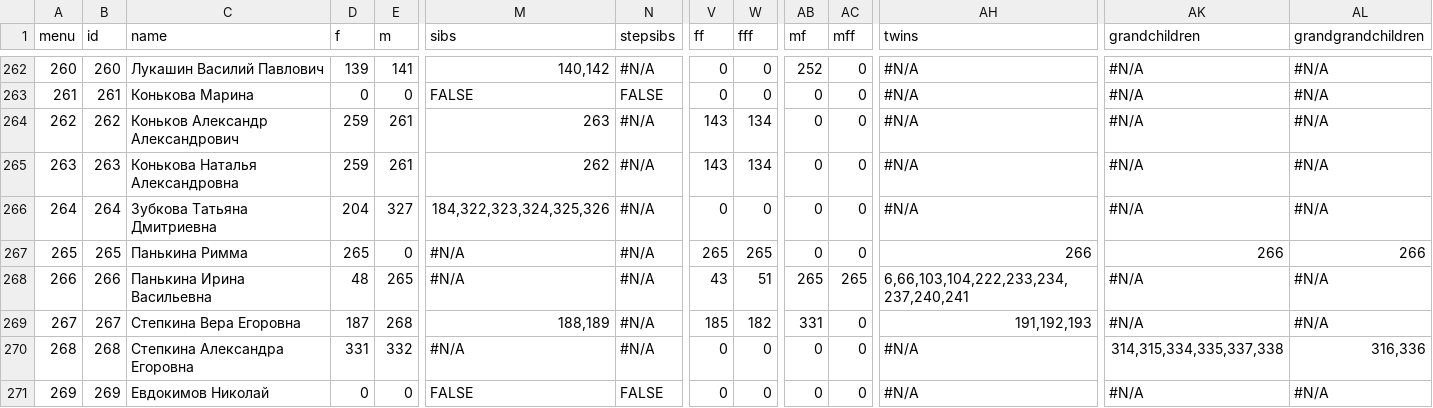
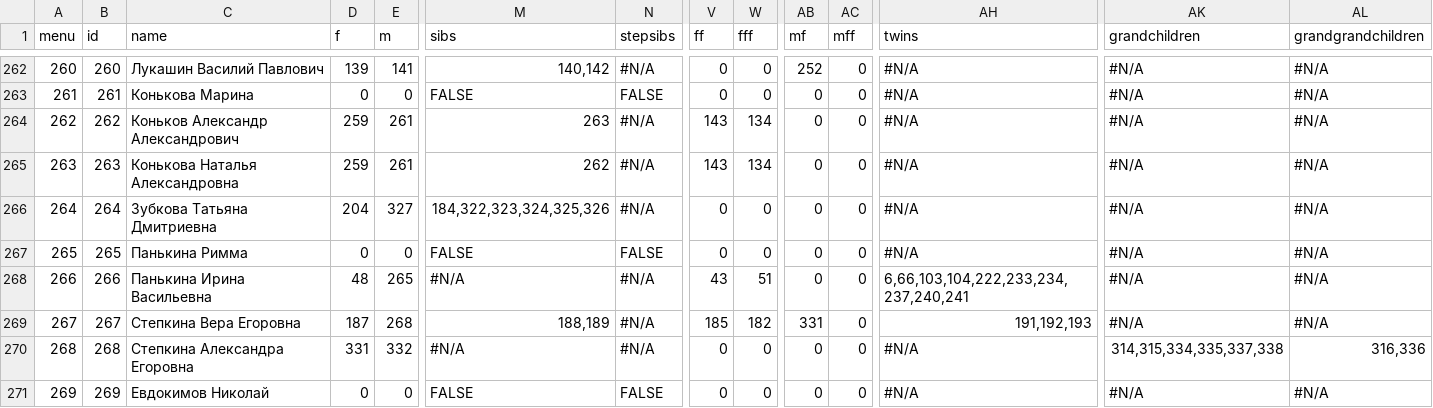
Before and after one commit to Itzamna/family, a CSV file: _data/family.csv, drawn as a sheet; only a part is shown, gaps mark what is left out; the diff names each change by its address in the sheet, - before the commit and + after, or states it on an @@ line.

```diff
--- a/_data/family.csv
+++ b/_data/family.csv
-D267 (f): 265
+D267 (f): 0
-M267 (sibs): #N/A
+M267 (sibs): FALSE
-N267 (stepsibs): #N/A
+N267 (stepsibs): FALSE
-V267 (ff): 265
+V267 (ff): 0
-W267 (fff): 265
+W267 (fff): 0
-AH267 (twins): 266
+AH267 (twins): #N/A
-AK267 (grandchildren): 266
+AK267 (grandchildren): #N/A
-AL267 (grandgrandchildren): 266
+AL267 (grandgrandchildren): #N/A
-AB268 (mf): 265
+AB268 (mf): 0
-AC268 (mff): 265
+AC268 (mff): 0
```
Also changed, not shown: 1 other file.
